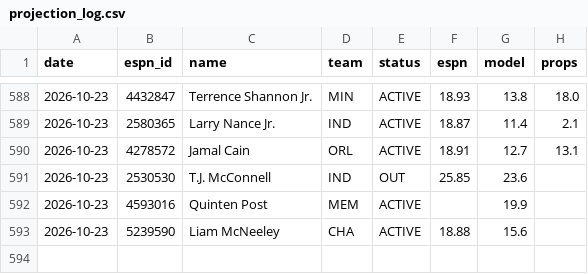
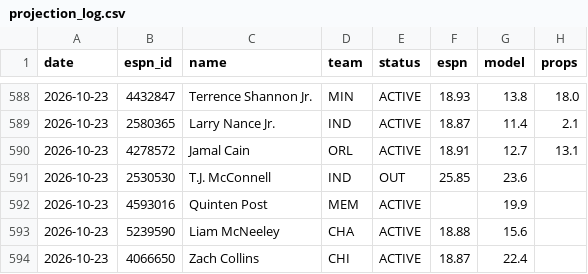
Before and after one commit to pitchafwa/delegation-hub, a CSV file: dashboard/projection_log.csv, drawn as a sheet; only a part is shown, gaps mark what is left out; the diff names each change by its address in the sheet, - before the commit and + after, or states it on an @@ line.

```diff
--- a/dashboard/projection_log.csv
+++ b/dashboard/projection_log.csv
+row 594: 2026-10-23 | 4066650 | Zach Collins | CHI | ACTIVE | 18.87 | 22.4
```
Also changed, not shown: 9 other files.
